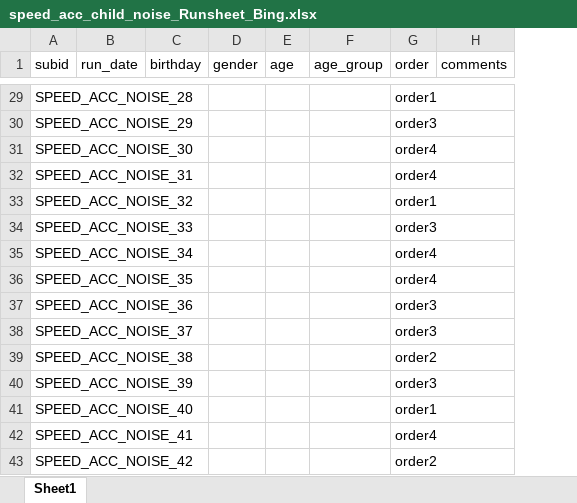
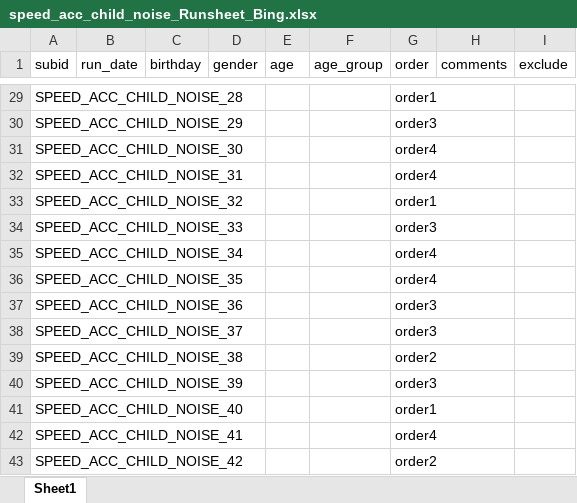
Before and after one commit to kemacdonald/speed-acc, an Excel workbook: data/0a_demographics/speed_acc_child_noise_Runsheet_Bing.xlsx, sheet Sheet1, drawn as a sheet; only a part is shown, gaps mark what is left out; values as stored, in another font and other column widths than the file's, no borders; the diff covers the shown part only; the diff names each change by its address in the sheet, - before the commit and + after, or states it on an @@ line.

```diff
--- a/data/0a_demographics/speed_acc_child_noise_Runsheet_Bing.xlsx (sheet Sheet1)
+++ b/data/0a_demographics/speed_acc_child_noise_Runsheet_Bing.xlsx (sheet Sheet1)
+column I (exclude), empty
-A29 (subid): SPEED_ACC_NOISE_28
+A29 (subid): SPEED_ACC_CHILD_NOISE_28
-A30 (subid): SPEED_ACC_NOISE_29
+A30 (subid): SPEED_ACC_CHILD_NOISE_29
-A31 (subid): SPEED_ACC_NOISE_30
+A31 (subid): SPEED_ACC_CHILD_NOISE_30
-A32 (subid): SPEED_ACC_NOISE_31
+A32 (subid): SPEED_ACC_CHILD_NOISE_31
-A33 (subid): SPEED_ACC_NOISE_32
+A33 (subid): SPEED_ACC_CHILD_NOISE_32
-A34 (subid): SPEED_ACC_NOISE_33
+A34 (subid): SPEED_ACC_CHILD_NOISE_33
-A35 (subid): SPEED_ACC_NOISE_34
+A35 (subid): SPEED_ACC_CHILD_NOISE_34
-A36 (subid): SPEED_ACC_NOISE_35
+A36 (subid): SPEED_ACC_CHILD_NOISE_35
-A37 (subid): SPEED_ACC_NOISE_36
+A37 (subid): SPEED_ACC_CHILD_NOISE_36
-A38 (subid): SPEED_ACC_NOISE_37
+A38 (subid): SPEED_ACC_CHILD_NOISE_37
-A39 (subid): SPEED_ACC_NOISE_38
+A39 (subid): SPEED_ACC_CHILD_NOISE_38
-A40 (subid): SPEED_ACC_NOISE_39
+A40 (subid): SPEED_ACC_CHILD_NOISE_39
-A41 (subid): SPEED_ACC_NOISE_40
+A41 (subid): SPEED_ACC_CHILD_NOISE_40
-A42 (subid): SPEED_ACC_NOISE_41
+A42 (subid): SPEED_ACC_CHILD_NOISE_41
-A43 (subid): SPEED_ACC_NOISE_42
+A43 (subid): SPEED_ACC_CHILD_NOISE_42
```
Also changed, not shown: 27 edited cells elsewhere in this sheet, data/0a_demographics/speed_acc_child_gaze_Runsheet_Bing.xlsx, 18 other files.
